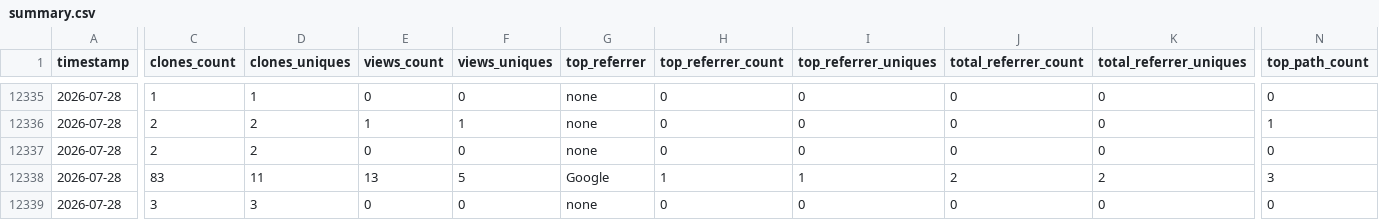
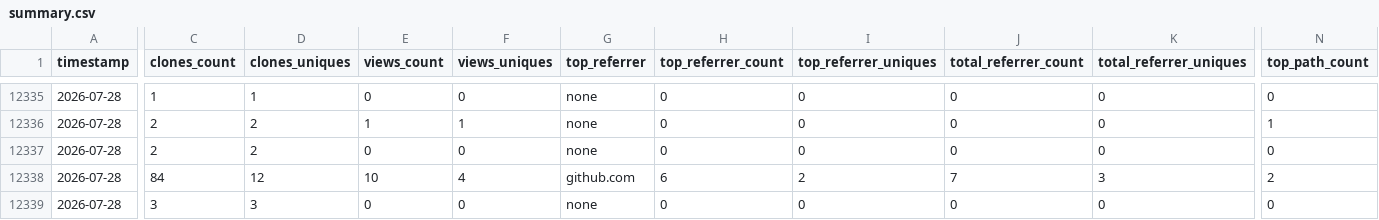
Before and after one commit to CCP-NC/metrics, a CSV file: traffic-stats/summary.csv, drawn as a sheet; only a part is shown, gaps mark what is left out; the diff covers the shown part only; the diff names each change by its address in the sheet, - before the commit and + after, or states it on an @@ line.

```diff
--- a/traffic-stats/summary.csv
+++ b/traffic-stats/summary.csv
-C12338 (clones_count): 83
+C12338 (clones_count): 84
-D12338 (clones_uniques): 11
+D12338 (clones_uniques): 12
-E12338 (views_count): 13
+E12338 (views_count): 10
-F12338 (views_uniques): 5
+F12338 (views_uniques): 4
-G12338 (top_referrer): Google
+G12338 (top_referrer): github.com
-H12338 (top_referrer_count): 1
+H12338 (top_referrer_count): 6
-I12338 (top_referrer_uniques): 1
+I12338 (top_referrer_uniques): 2
-J12338 (total_referrer_count): 2
+J12338 (total_referrer_count): 7
-K12338 (total_referrer_uniques): 2
+K12338 (total_referrer_uniques): 3
-N12338 (top_path_count): 3
+N12338 (top_path_count): 2
```
Also changed, not shown: 46 edited cells elsewhere in this file, 50 other files.
